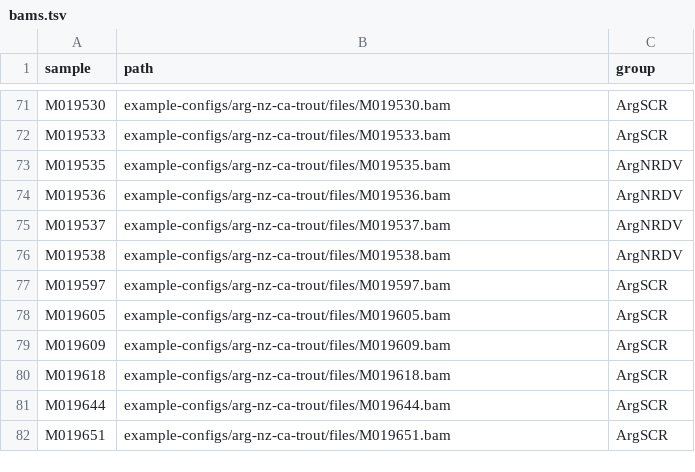
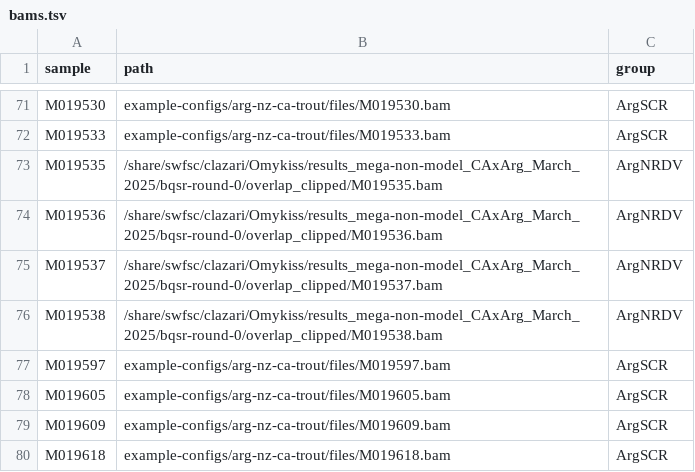
Before and after one commit to carolazari/mega-lcwgs-pw-fst-snakeflow, a TSV file: example-configs/arg-nz-ca-trout/conf/bams.tsv, drawn as a sheet; only a part is shown, gaps mark what is left out; the shorter side is filled out with more unchanged rows.

Commit message:
up

```diff
--- a/example-configs/arg-nz-ca-trout/conf/bams.tsv
+++ b/example-configs/arg-nz-ca-trout/conf/bams.tsv
@@ -72,6 +72,6 @@ M019530	example-configs/arg-nz-ca-trout/files/M019530.bam	ArgSCR
 M019533	example-configs/arg-nz-ca-trout/files/M019533.bam	ArgSCR
-M019535	example-configs/arg-nz-ca-trout/files/M019535.bam	ArgNRDV
-M019536	example-configs/arg-nz-ca-trout/files/M019536.bam	ArgNRDV
-M019537	example-configs/arg-nz-ca-trout/files/M019537.bam	ArgNRDV
-M019538	example-configs/arg-nz-ca-trout/files/M019538.bam	ArgNRDV
+M019535	/share/swfsc/clazari/Omykiss/results_mega-non-model_CAxArg_March_2025/bqsr-round-0/overlap_clipped/M019535.bam	ArgNRDV
+M019536	/share/swfsc/clazari/Omykiss/results_mega-non-model_CAxArg_March_2025/bqsr-round-0/overlap_clipped/M019536.bam	ArgNRDV
+M019537	/share/swfsc/clazari/Omykiss/results_mega-non-model_CAxArg_March_2025/bqsr-round-0/overlap_clipped/M019537.bam	ArgNRDV
+M019538	/share/swfsc/clazari/Omykiss/results_mega-non-model_CAxArg_March_2025/bqsr-round-0/overlap_clipped/M019538.bam	ArgNRDV
 M019597	example-configs/arg-nz-ca-trout/files/M019597.bam	ArgSCR
```
